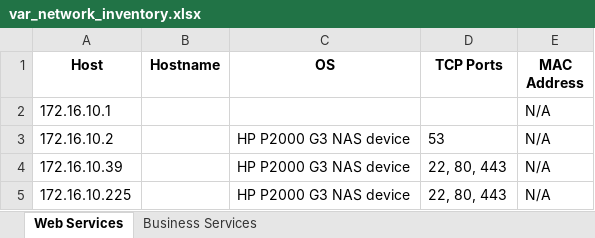
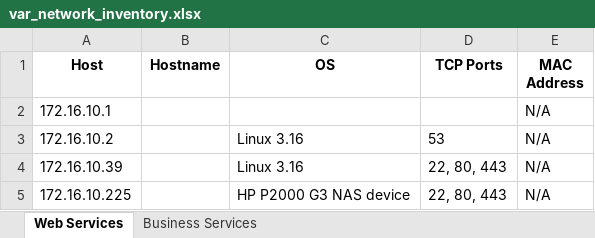
Before and after one commit to sudz4/cyber-research, an Excel workbook: var_network_inventory.xlsx, sheet Web Services, drawn as a sheet; values as stored, in another font and other column widths than the file's, no borders; the diff names each change by its address in the sheet, - before the commit and + after, or states it on an @@ line.

```diff
--- a/var_network_inventory.xlsx (sheet Web Services)
+++ b/var_network_inventory.xlsx (sheet Web Services)
-C3:C4 (OS): HP P2000 G3 NAS device
+C3:C4 (OS): Linux 3.16
```
Also changed, not shown: 3 other files.
